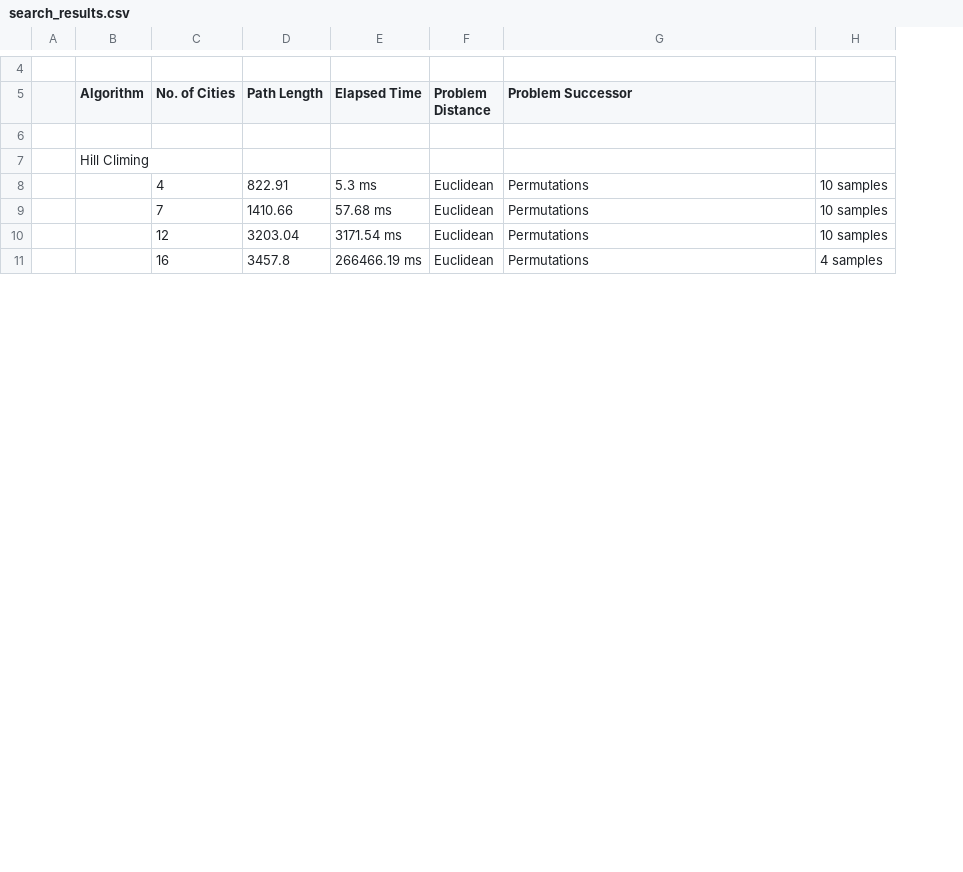
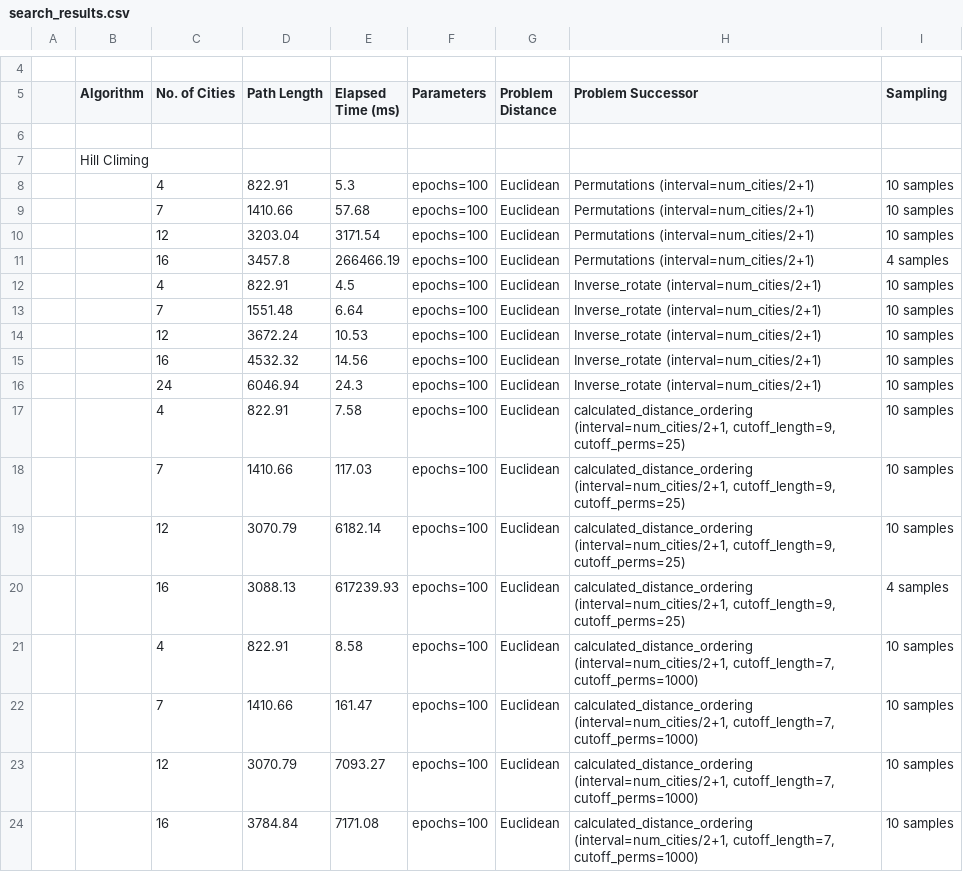
Before and after one commit to johngreibelarsen/ai-local-search, a CSV file: search_results.csv, drawn as a sheet; only a part is shown, gaps mark what is left out; removed rows and columns are numbered as before the commit, all else as after; the diff covers the shown part only; the diff names each change by its address in the sheet, - before the commit and + after, or states it on an @@ line.

Commit message:
Added new successor method to problem and ran new experiments

```diff
--- a/search_results.csv
+++ b/search_results.csv
-column E (Elapsed Time), rows 8-11: 5.3 ms | 57.68 ms | 3171.54 ms | 266466.19 ms
+column E (Elapsed Time (ms)), rows 8-11: 5.3 | 57.68 | 3171.54 | 266466.19
+column F (Parameters), rows 8-11: all epochs=100
-column H, rows 8-11: 10 samples | 10 samples | 10 samples | 4 samples
+column I (Sampling), rows 8-11: 10 samples | 10 samples | 10 samples | 4 samples
-H8:H11 (Problem Successor): Permutations
+H8:H11 (Problem Successor): Permutations (interval=num_cities/2+1)
+row 12:  |  | 4 | 822.91 | 4.5 | epochs=100 | Euclidean | Inverse_rotate (interval=num_cities/2+1) | 10 samples
+row 13:  |  | 7 | 1551.48 | 6.64 | epochs=100 | Euclidean | Inverse_rotate (interval=num_cities/2+1) | 10 samples
+row 14:  |  | 12 | 3672.24 | 10.53 | epochs=100 | Euclidean | Inverse_rotate (interval=num_cities/2+1) | 10 samples
+row 15:  |  | 16 | 4532.32 | 14.56 | epochs=100 | Euclidean | Inverse_rotate (interval=num_cities/2+1) | 10 samples
+row 16:  |  | 24 | 6046.94 | 24.3 | epochs=100 | Euclidean | Inverse_rotate (interval=num_cities/2+1) | 10 samples
+row 17:  |  | 4 | 822.91 | 7.58 | epochs=100 | Euclidean | calculated_distance_ordering (interval=num_cities/2+1, cutoff_length=9, cutoff_perms=25) | 10 samples
+row 18:  |  | 7 | 1410.66 | 117.03 | epochs=100 | Euclidean | calculated_distance_ordering (interval=num_cities/2+1, cutoff_length=9, cutoff_perms=25) | 10 samples
+row 19:  |  | 12 | 3070.79 | 6182.14 | epochs=100 | Euclidean | calculated_distance_ordering (interval=num_cities/2+1, cutoff_length=9, cutoff_perms=25) | 10 samples
+row 20:  |  | 16 | 3088.13 | 617239.93 | epochs=100 | Euclidean | calculated_distance_ordering (interval=num_cities/2+1, cutoff_length=9, cutoff_perms=25) | 4 samples
+row 21:  |  | 4 | 822.91 | 8.58 | epochs=100 | Euclidean | calculated_distance_ordering (interval=num_cities/2+1, cutoff_length=7, cutoff_perms=1000) | 10 samples
+row 22:  |  | 7 | 1410.66 | 161.47 | epochs=100 | Euclidean | calculated_distance_ordering (interval=num_cities/2+1, cutoff_length=7, cutoff_perms=1000) | 10 samples
+row 23:  |  | 12 | 3070.79 | 7093.27 | epochs=100 | Euclidean | calculated_distance_ordering (interval=num_cities/2+1, cutoff_length=7, cutoff_perms=1000) | 10 samples
+row 24:  |  | 16 | 3784.84 | 7171.08 | epochs=100 | Euclidean | calculated_distance_ordering (interval=num_cities/2+1, cutoff_length=7, cutoff_perms=1000) | 10 samples
```
Also changed, not shown: 15 added rows, 4 removed rows and 1 edited cell elsewhere in this file, 1 other file.
